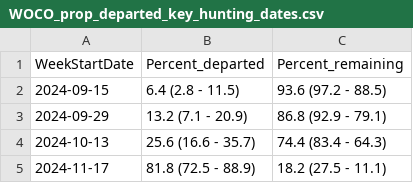
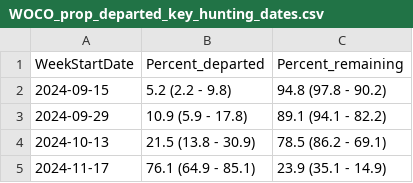
Before and after one commit to Vogelwarte/woodcock, a CSV file: output/WOCO_prop_departed_key_hunting_dates.csv, drawn as a sheet.

```diff
--- a/output/WOCO_prop_departed_key_hunting_dates.csv
+++ b/output/WOCO_prop_departed_key_hunting_dates.csv
@@ -1,5 +1,5 @@
 WeekStartDate,Percent_departed,Percent_remaining
-2024-09-15,6.4 (2.8 - 11.5),93.6 (97.2 - 88.5)
-2024-09-29,13.2 (7.1 - 20.9),86.8 (92.9 - 79.1)
-2024-10-13,25.6 (16.6 - 35.7),74.4 (83.4 - 64.3)
-2024-11-17,81.8 (72.5 - 88.9),18.2 (27.5 - 11.1)
+2024-09-15,5.2 (2.2 - 9.8),94.8 (97.8 - 90.2)
+2024-09-29,10.9 (5.9 - 17.8),89.1 (94.1 - 82.2)
+2024-10-13,21.5 (13.8 - 30.9),78.5 (86.2 - 69.1)
+2024-11-17,76.1 (64.9 - 85.1),23.9 (35.1 - 14.9)
```
Also changed, not shown: output/woco_telemetry_seasonal_surv_parm.csv, 5 other files.
